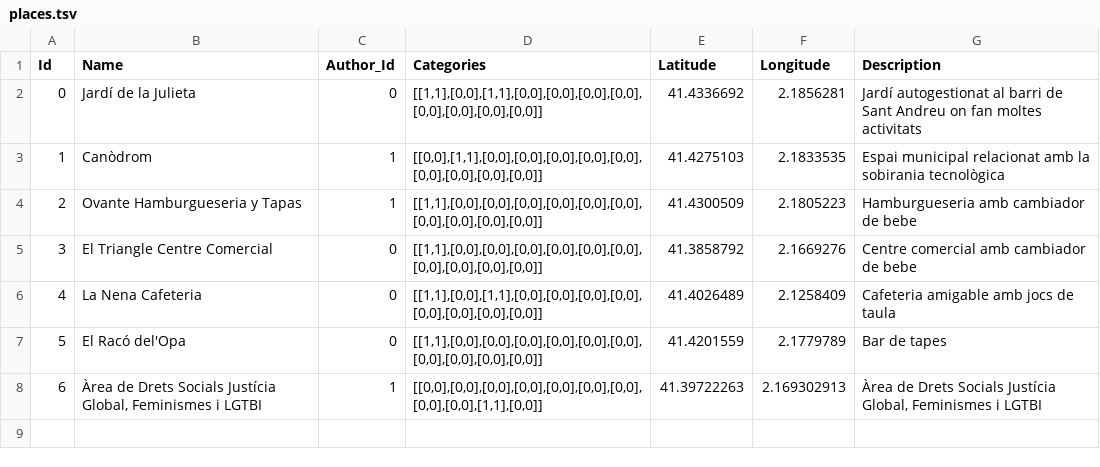
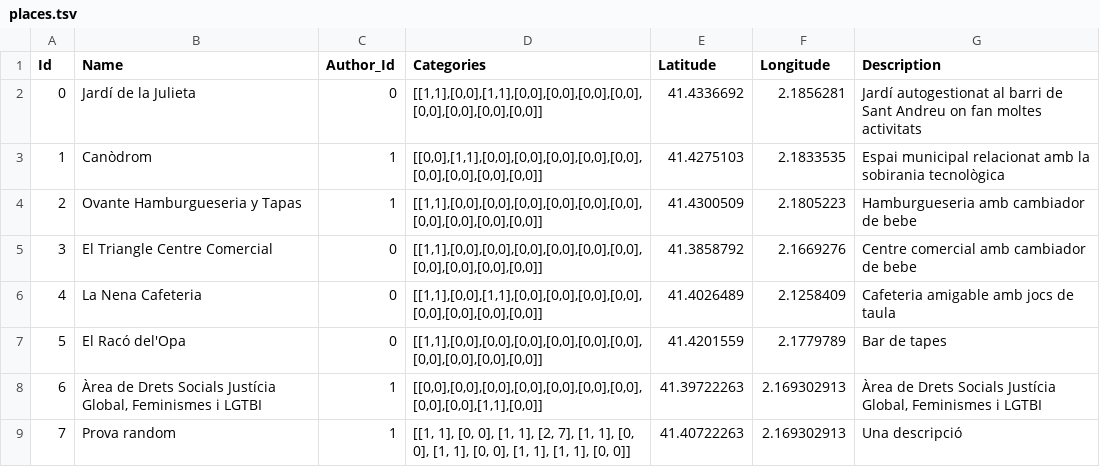
Before and after one commit to femmapp/femmapp, a TSV file: src/data/places.tsv, drawn as a sheet; the diff names each change by its address in the sheet, - before the commit and + after, or states it on an @@ line.

```diff
--- a/src/data/places.tsv
+++ b/src/data/places.tsv
+row 9: 7 | Prova random | 1 | [[1, 1], [0, 0], [1, 1], [2, 7], [1, 1], [0, 0], [1, 1], [0, 0], [1, 1], [1, 1], [0, 0]] | 41.40722263 | 2.169302913 | Una descripció
```
Also changed, not shown: 15 other files.
